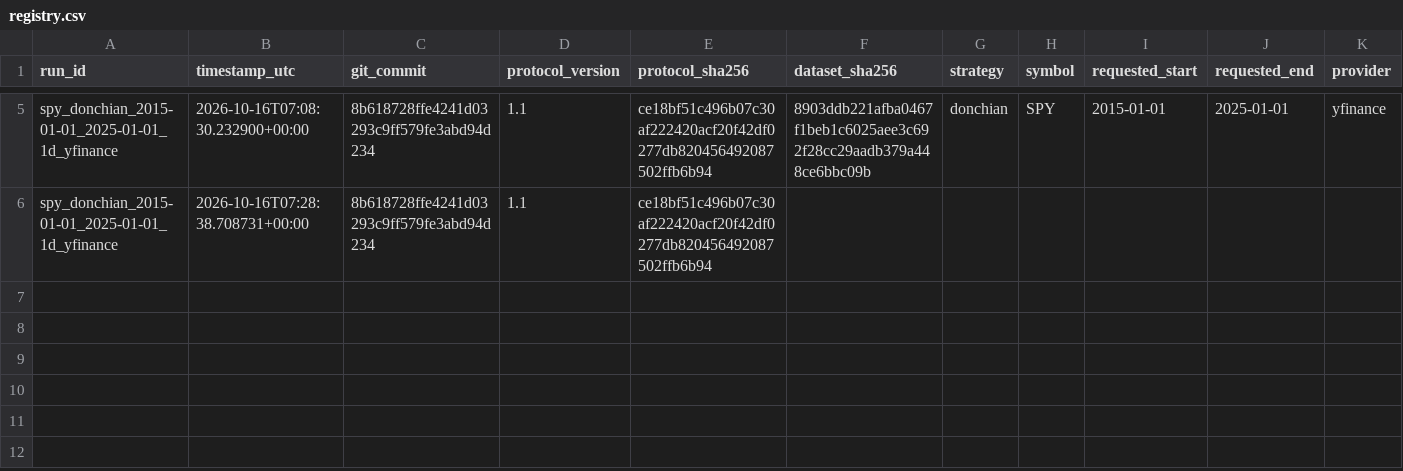
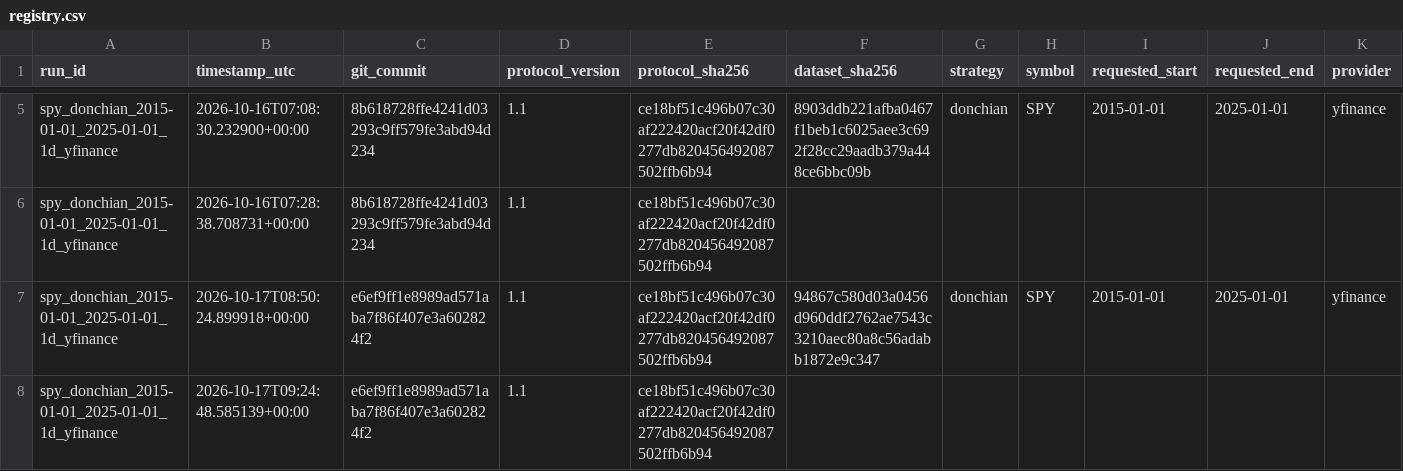
Before and after one commit to iFabbro/TradingLab, a CSV file: experiments/registry.csv, drawn as a sheet; only a part is shown, gaps mark what is left out; rows hold the shown columns only; the diff names each change by its address in the sheet, - before the commit and + after, or states it on an @@ line.

```diff
--- a/experiments/registry.csv
+++ b/experiments/registry.csv
+row 7: spy_donchian_2015-01-01_2025-01-01_1d_yfinance | 2026-10-17T08:50:24.899918+00:00 | e6ef9ff1e8989ad571aba7f86f407e3a602824f2 | 1.1 | ce18bf51c496b07c30af222420acf20f42df0277db820456492087502ffb6b94 | 94867c580d03a0456d960ddf2762ae7543c3210aec80a8c56adabb1872e9c347 | donchian | SPY | 2015-01-01 | 2025-01-01 | yfinance
+row 8: spy_donchian_2015-01-01_2025-01-01_1d_yfinance | 2026-10-17T09:24:48.585139+00:00 | e6ef9ff1e8989ad571aba7f86f407e3a602824f2 | 1.1 | ce18bf51c496b07c30af222420acf20f42df0277db820456492087502ffb6b94
```
